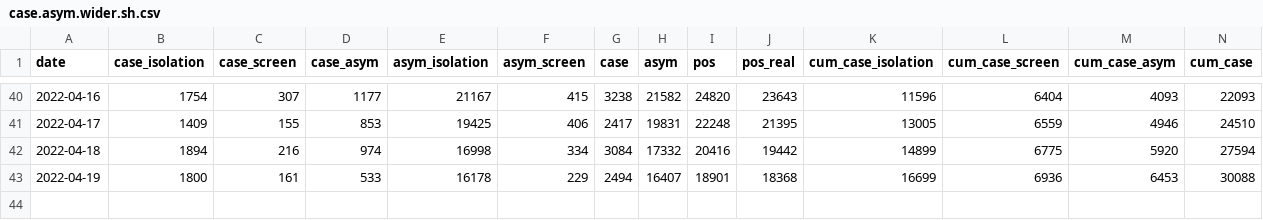
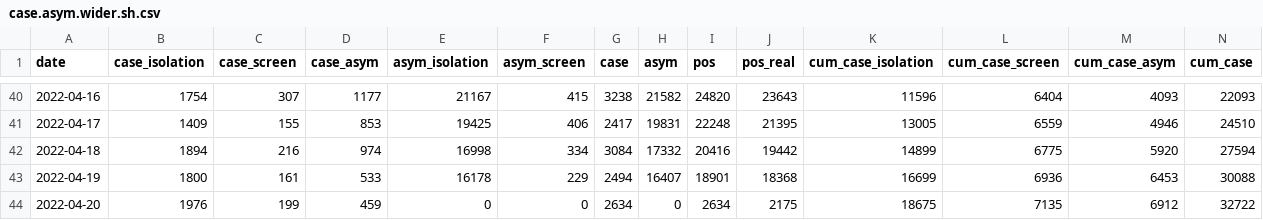
Before and after one commit to shalom-lab/covid.sh, a CSV file: local/share/case.asym.wider.sh.csv, drawn as a sheet; only a part is shown, gaps mark what is left out; rows hold the shown columns only; the diff names each change by its address in the sheet, - before the commit and + after, or states it on an @@ line.

```diff
--- a/local/share/case.asym.wider.sh.csv
+++ b/local/share/case.asym.wider.sh.csv
+row 44: 2022-04-20 | 1976 | 199 | 459 | 0 | 0 | 2634 | 0 | 2634 | 2175 | 18675 | 7135 | 6912 | 32722
```
Also changed, not shown: local/share/case.asym.wider.csv, 13 other files.
